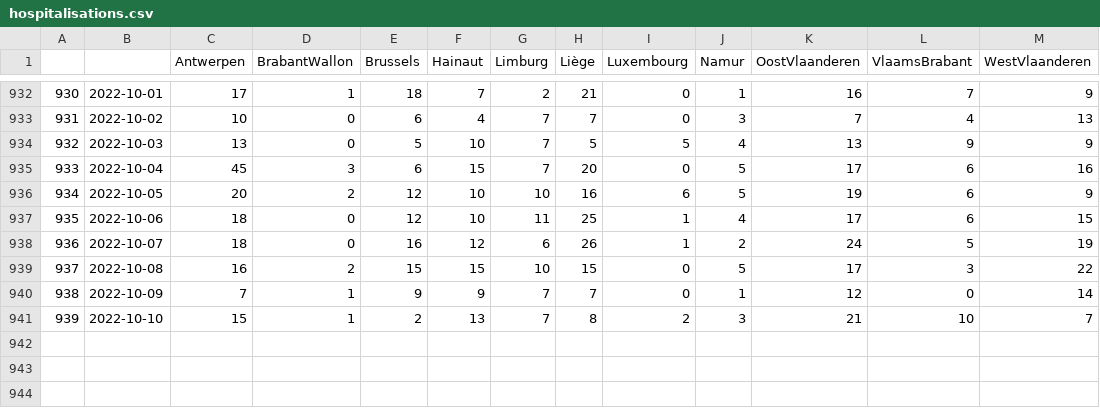
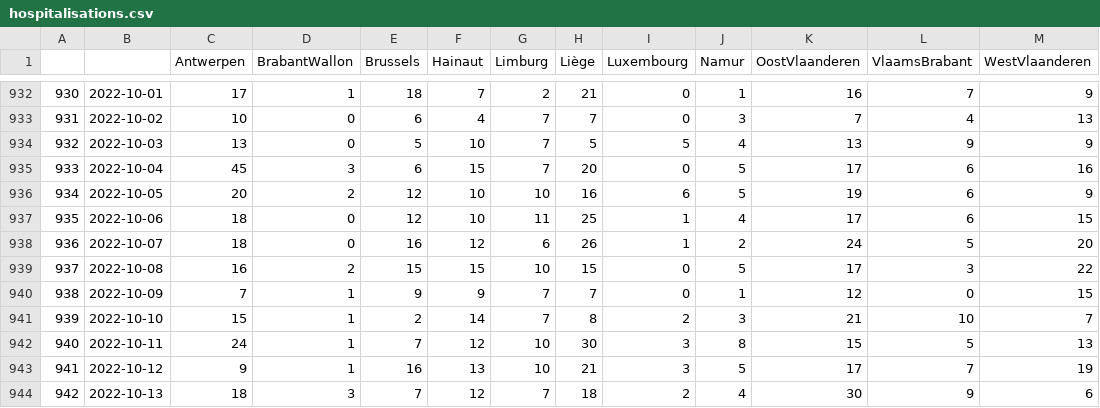
Before and after one commit to tbuytaer/test-of-github-datawrapper-output, a CSV file: hospitalisations.csv, drawn as a sheet; only a part is shown, gaps mark what is left out.

Commit message:
Updated data

```diff
--- a/hospitalisations.csv
+++ b/hospitalisations.csv
@@ -937,5 +937,8 @@
 935,2022-10-06,18,0,12,10,11,25,1,4,17,6,15
-936,2022-10-07,18,0,16,12,6,26,1,2,24,5,19
+936,2022-10-07,18,0,16,12,6,26,1,2,24,5,20
 937,2022-10-08,16,2,15,15,10,15,0,5,17,3,22
-938,2022-10-09,7,1,9,9,7,7,0,1,12,0,14
-939,2022-10-10,15,1,2,13,7,8,2,3,21,10,7
+938,2022-10-09,7,1,9,9,7,7,0,1,12,0,15
+939,2022-10-10,15,1,2,14,7,8,2,3,21,10,7
+940,2022-10-11,24,1,7,12,10,30,3,8,15,5,13
+941,2022-10-12,9,1,16,13,10,21,3,5,17,7,19
+942,2022-10-13,18,3,7,12,7,18,2,4,30,9,6
```
